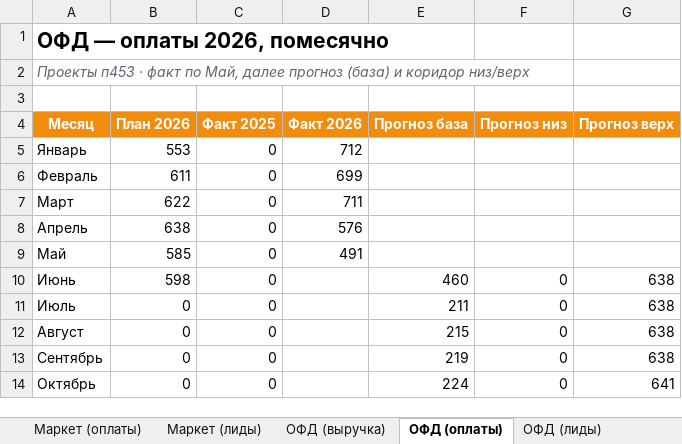
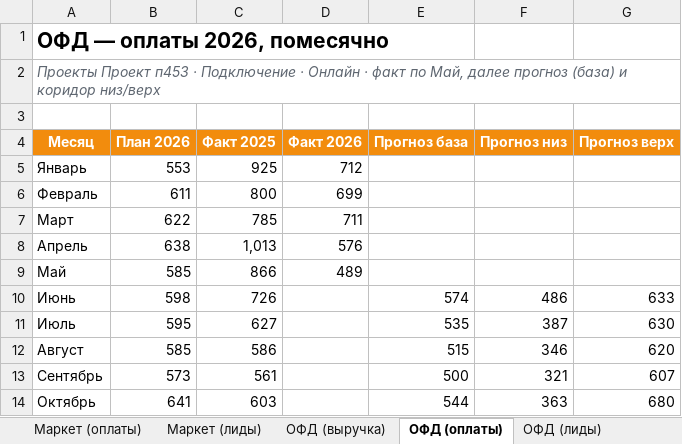
Before and after one commit to burbonivanovich-oss/google-presentation, an Excel workbook: Прогноз 2026 — Маркет и ОФД (с лидами).xlsx, sheet ОФД (оплаты), drawn as a sheet; only a part is shown; values as stored, in another font and other column widths than the file's, no borders; charts and pictures not drawn; the diff covers the shown part only; the diff names each change by its address in the sheet, - before the commit and + after, or states it on an @@ line.

```diff
--- a/Прогноз 2026 — Маркет и ОФД (с лидами).xlsx (sheet ОФД (оплаты))
+++ b/Прогноз 2026 — Маркет и ОФД (с лидами).xlsx (sheet ОФД (оплаты))
-A2 (Месяц): Проекты п453 · факт…
+A2 (Месяц): Проекты Проект п453 · Подключение · Онлайн · факт…
-C5 (Факт 2025): 0
+C5 (Факт 2025): 925
-C6 (Факт 2025): 0
+C6 (Факт 2025): 800
-C7 (Факт 2025): 0
+C7 (Факт 2025): 785
-C8 (Факт 2025): 0
+C8 (Факт 2025): 1,013
-C9 (Факт 2025): 0
+C9 (Факт 2025): 866
-D9 (Факт 2026): 491
+D9 (Факт 2026): 489
-C10 (Факт 2025): 0
+C10 (Факт 2025): 726
-E10 (Прогноз база): 460
+E10 (Прогноз база): 574
-F10 (Прогноз низ): 0
+F10 (Прогноз низ): 486
-G10 (Прогноз верх): 638
+G10 (Прогноз верх): 633
-B11 (План 2026): 0
+B11 (План 2026): 595
-C11 (Факт 2025): 0
+C11 (Факт 2025): 627
-E11 (Прогноз база): 211
+E11 (Прогноз база): 535
-F11 (Прогноз низ): 0
+F11 (Прогноз низ): 387
-G11 (Прогноз верх): 638
+G11 (Прогноз верх): 630
-B12 (План 2026): 0
+B12 (План 2026): 585
-C12 (Факт 2025): 0
+C12 (Факт 2025): 586
-E12 (Прогноз база): 215
+E12 (Прогноз база): 515
-F12 (Прогноз низ): 0
+F12 (Прогноз низ): 346
-G12 (Прогноз верх): 638
+G12 (Прогноз верх): 620
-B13 (План 2026): 0
+B13 (План 2026): 573
-C13 (Факт 2025): 0
+C13 (Факт 2025): 561
-E13 (Прогноз база): 219
+E13 (Прогноз база): 500
-F13 (Прогноз низ): 0
+F13 (Прогноз низ): 321
-G13 (Прогноз верх): 638
+G13 (Прогноз верх): 607
-B14 (План 2026): 0
+B14 (План 2026): 641
-C14 (Факт 2025): 0
+C14 (Факт 2025): 603
-E14 (Прогноз база): 224
+E14 (Прогноз база): 544
-F14 (Прогноз низ): 0
+F14 (Прогноз низ): 363
-G14 (Прогноз верх): 641
+G14 (Прогноз верх): 680
```
Also changed, not shown: 15 edited cells elsewhere in this sheet, sheet Данные (вход), sheet Маркет (оплаты), sheet Маркет (выручка), sheet ОФД (выручка), sheet Сводка, sheet Сравнение методов, 3 more sheets.
